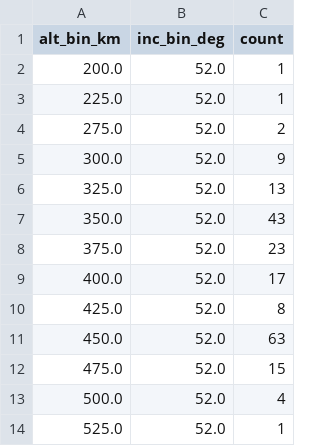
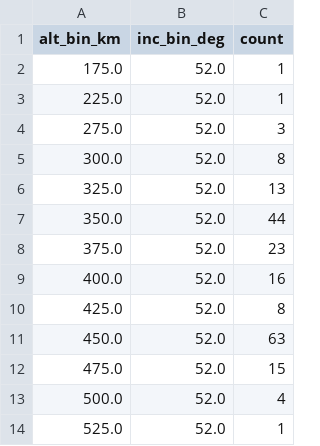
Before and after one commit to kartik703/space_app, a CSV file: data/congestion_bins.csv, drawn as a sheet.

```diff
--- a/data/congestion_bins.csv
+++ b/data/congestion_bins.csv
@@ -1,10 +1,10 @@
 alt_bin_km,inc_bin_deg,count
-200.0,52.0,1
+175.0,52.0,1
 225.0,52.0,1
-275.0,52.0,2
-300.0,52.0,9
+275.0,52.0,3
+300.0,52.0,8
 325.0,52.0,13
-350.0,52.0,43
+350.0,52.0,44
 375.0,52.0,23
-400.0,52.0,17
+400.0,52.0,16
 425.0,52.0,8
```
Also changed, not shown: data/kp_latest.csv, data/tle_altinc.csv, 1 other file.
